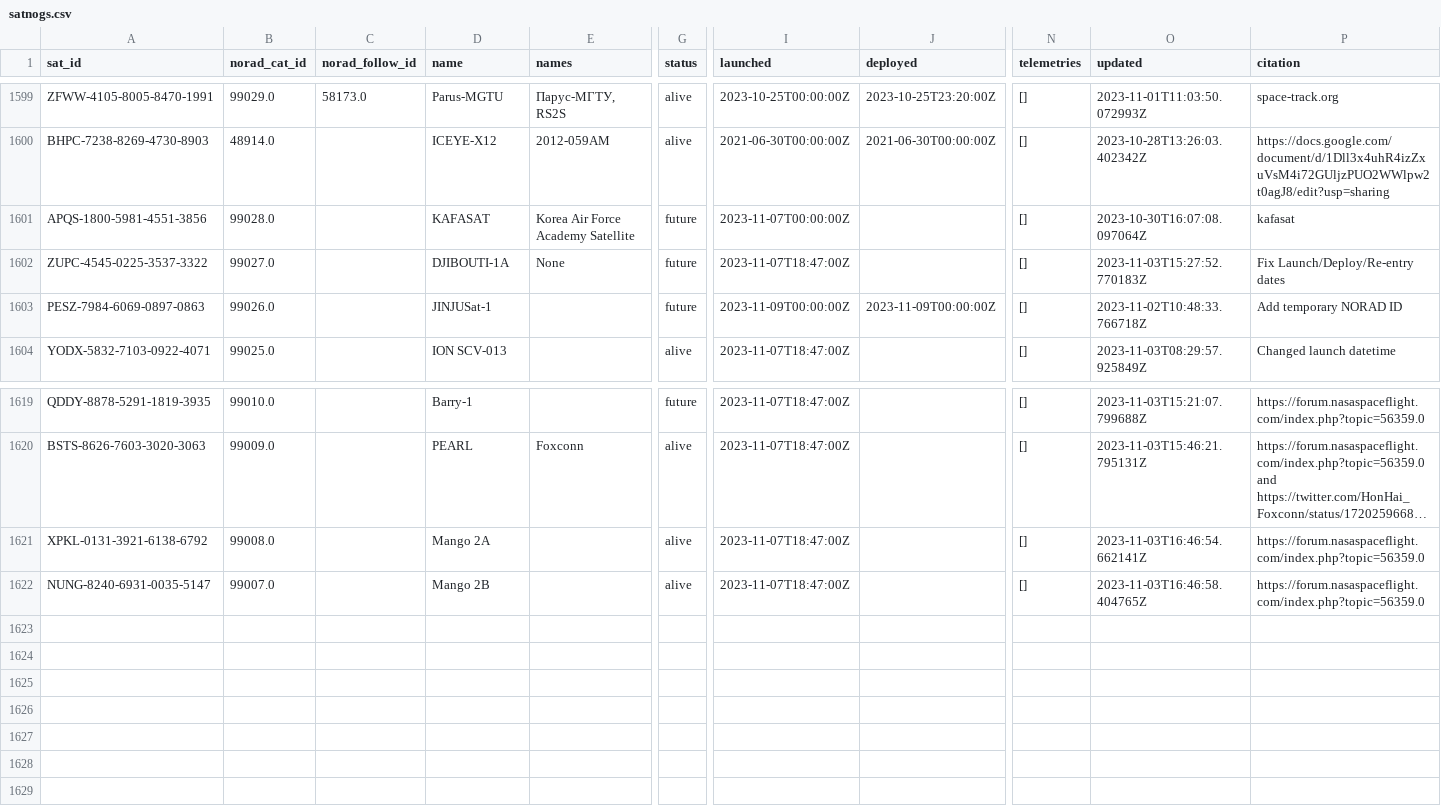
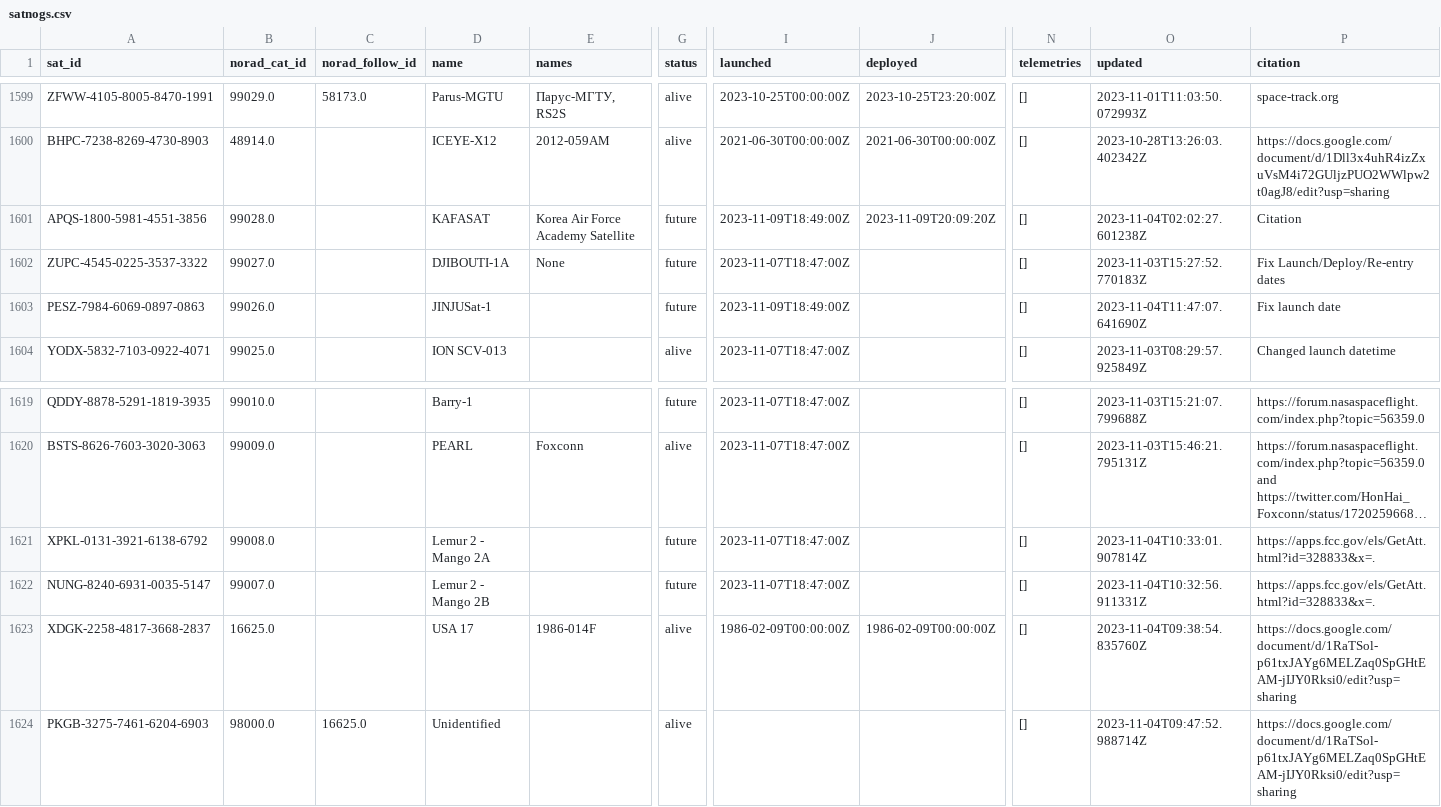
Before and after one commit to Sibizwan5/amateur-satellite-database, a CSV file: data/satnogs.csv, drawn as a sheet; only a part is shown, gaps mark what is left out; long unchanged cells end in …; rows hold the shown columns only; the diff names each change by its address in the sheet, - before the commit and + after, or states it on an @@ line.

```diff
--- a/data/satnogs.csv
+++ b/data/satnogs.csv
-I1601 (launched): 2023-11-07T00:00:00Z
+I1601 (launched): 2023-11-09T18:49:00Z
-J1601 (deployed): (empty)
+J1601 (deployed): 2023-11-09T20:09:20Z
-O1601 (updated): 2023-10-30T16:07:08.097064Z
+O1601 (updated): 2023-11-04T02:02:27.601238Z
-P1601 (citation): kafasat
+P1601 (citation): Citation
-I1603 (launched): 2023-11-09T00:00:00Z
+I1603 (launched): 2023-11-09T18:49:00Z
-J1603 (deployed): 2023-11-09T00:00:00Z
+J1603 (deployed): (empty)
-O1603 (updated): 2023-11-02T10:48:33.766718Z
+O1603 (updated): 2023-11-04T11:47:07.641690Z
-P1603 (citation): Add temporary NORAD ID
+P1603 (citation): Fix launch date
-D1621 (name): Mango 2A
+D1621 (name): Lemur 2 - Mango 2A
-G1621:G1622 (status): alive
+G1621:G1622 (status): future
-O1621 (updated): 2023-11-03T16:46:54.662141Z
+O1621 (updated): 2023-11-04T10:33:01.907814Z
-P1621:P1622 (citation): https://forum.nasaspaceflight.com/index.php?topic=56359.0
+P1621:P1622 (citation): https://apps.fcc.gov/els/GetAtt.html?id=328833&x=.
-D1622 (name): Mango 2B
+D1622 (name): Lemur 2 - Mango 2B
-O1622 (updated): 2023-11-03T16:46:58.404765Z
+O1622 (updated): 2023-11-04T10:32:56.911331Z
+row 1623: XDGK-2258-4817-3668-2837 | 16625.0 |  | USA 17 | 1986-014F | alive | 1986-02-09T00:00:00Z | 1986-02-09T00:00:00Z | [] | 2023-11-04T09:38:54.835760Z | https://docs.google.com/document/d/1RaTSol-p61txJAYg6MELZaq0SpGHtEAM-jIJY0Rksi0/edit?usp=sharing
+row 1624: PKGB-3275-7461-6204-6903 | 98000.0 | 16625.0 | Unidentified |  | alive |  |  | [] | 2023-11-04T09:47:52.988714Z | https://docs.google.com/document/d/1RaTSol-p61txJAYg6MELZaq0SpGHtEAM-jIJY0Rksi0/edit?usp=sharing
```
Also changed, not shown: 1 other file.
